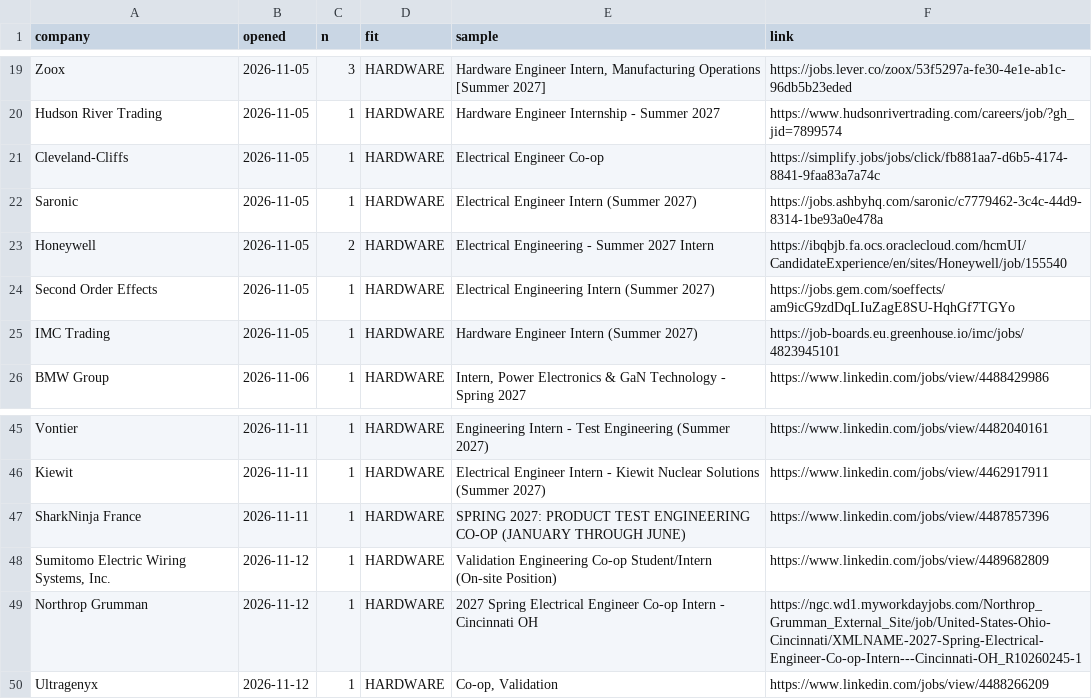
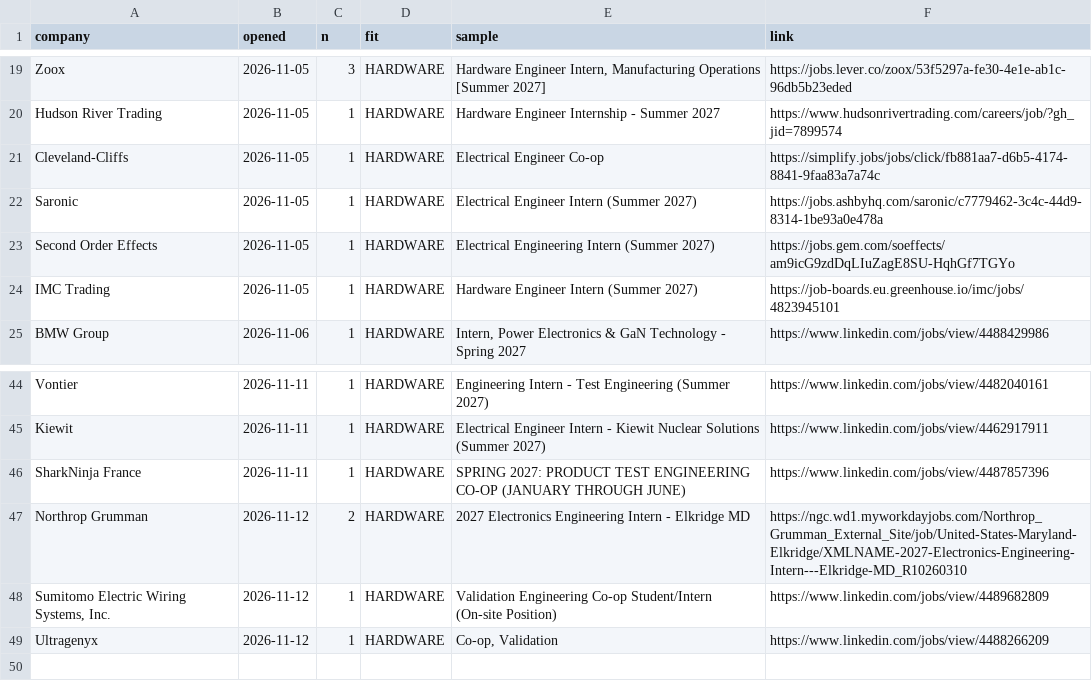
Before and after one commit to hrisheekmust-blip/coop-scraper, a CSV file: data/openings.csv, drawn as a sheet; only a part is shown, gaps mark what is left out; removed rows and columns are numbered as before the commit, all else as after; the diff names each change by its address in the sheet, - before the commit and + after, or states it on an @@ line.

```diff
--- a/data/openings.csv
+++ b/data/openings.csv
-row 23: Honeywell | 2026-11-05 | 2 | HARDWARE | Electrical Engineering - Summer 2027 Intern | https://ibqbjb.fa.ocs.oraclecloud.com/hcmUI/CandidateExperience/en/sites/Honeywell/job/155540
+row 47: Northrop Grumman | 2026-11-12 | 2 | HARDWARE | 2027 Electronics Engineering Intern - Elkridge MD | https://ngc.wd1.myworkdayjobs.com/Northrop_Grumman_External_Site/job/United-States-Maryland-Elkridge/XMLNAME-2027-Electronics-Engineering-Intern---Elkridge-MD_R10260310
-row 49: Northrop Grumman | 2026-11-12 | 1 | HARDWARE | 2027 Spring Electrical Engineer Co-op Intern - Cincinnati OH | https://ngc.wd1.myworkdayjobs.com/Northrop_Grumman_External_Site/job/United-States-Ohio-Cincinnati/XMLNAME-2027-Spring-Electrical-Engineer-Co-op-Intern---Cincinnati-OH_R10260245-1
```
Also changed, not shown: data/sheet.csv, data/tracker.csv, 11 other files.
